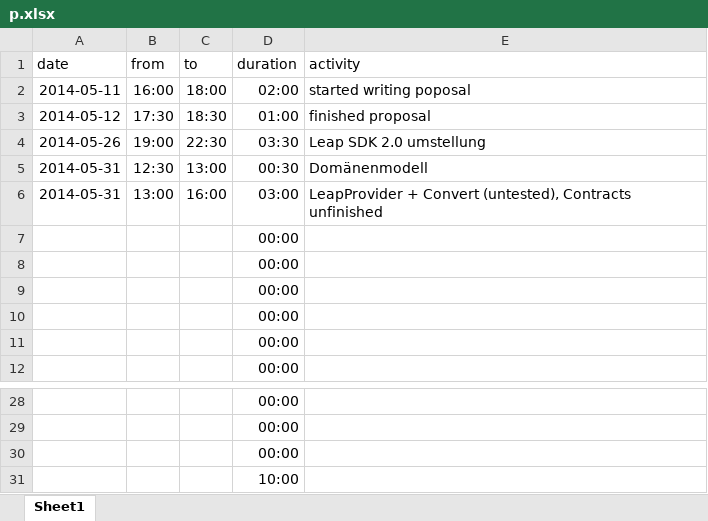
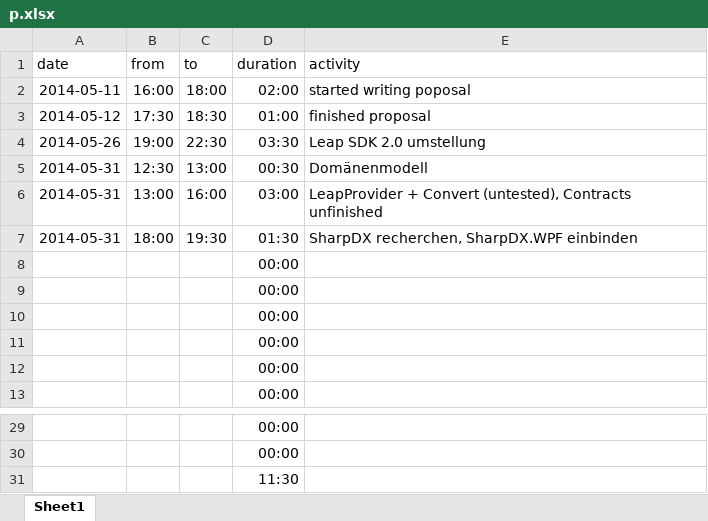
Before and after one commit to bernhardmgruber/soleap, an Excel workbook: doc/timelog/p.xlsx, sheet Sheet1, drawn as a sheet; only a part is shown, gaps mark what is left out; values as stored, in another font and other column widths than the file's, no borders; removed rows and columns are numbered as before the commit, all else as after; the diff names each change by its address in the sheet, - before the commit and + after, or states it on an @@ line.

Commit message:
* Added Visualizer  * Added SharpDX.WPF

```diff
--- a/doc/timelog/p.xlsx (sheet Sheet1)
+++ b/doc/timelog/p.xlsx (sheet Sheet1)
+row 7: 2014-05-31 | 18:00 | 19:30 | 01:30 | SharpDX recherchen, SharpDX.WPF einbinden
-D31 (duration): 00:00
+D31 (duration): 11:30
-row 31:  |  |  | 10:00
```
Also changed, not shown: formulas that keep their value, 36 other files.
